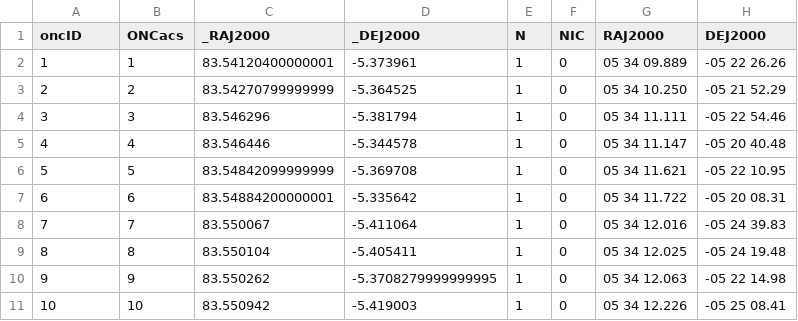
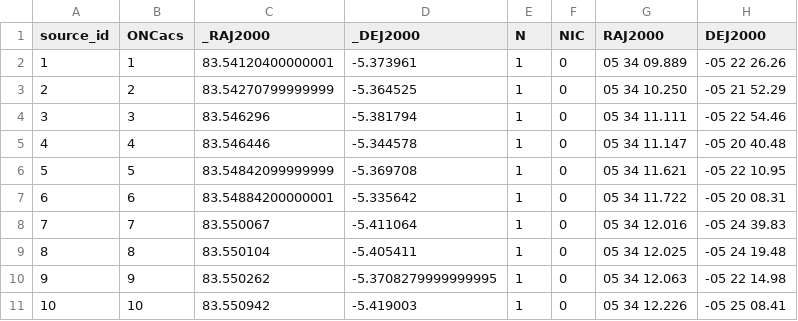
Before and after one commit to ONCdb/ONCdb, a TSV file: raw_data/viz_acs_with_IDs.tsv, drawn as a sheet; only a part is shown; the diff names each change by its address in the sheet, - before the commit and + after, or states it on an @@ line.

```diff
--- a/raw_data/viz_acs_with_IDs.tsv
+++ b/raw_data/viz_acs_with_IDs.tsv
-A1: oncID
+A1: source_id
```
Also changed, not shown: raw_data/viz_wfpc2_with_IDs.tsv, 8 other files.
